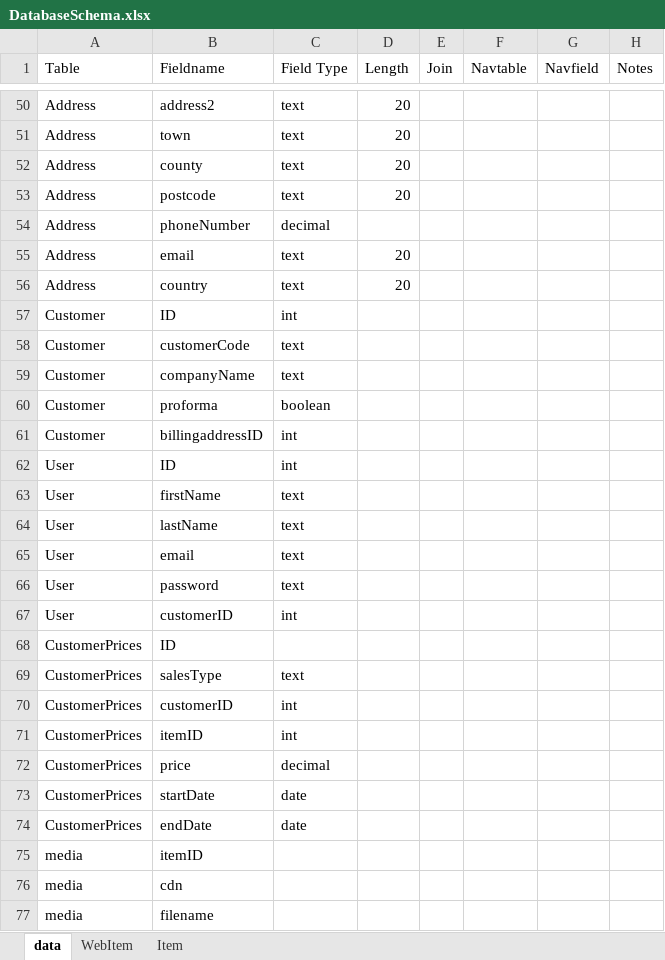
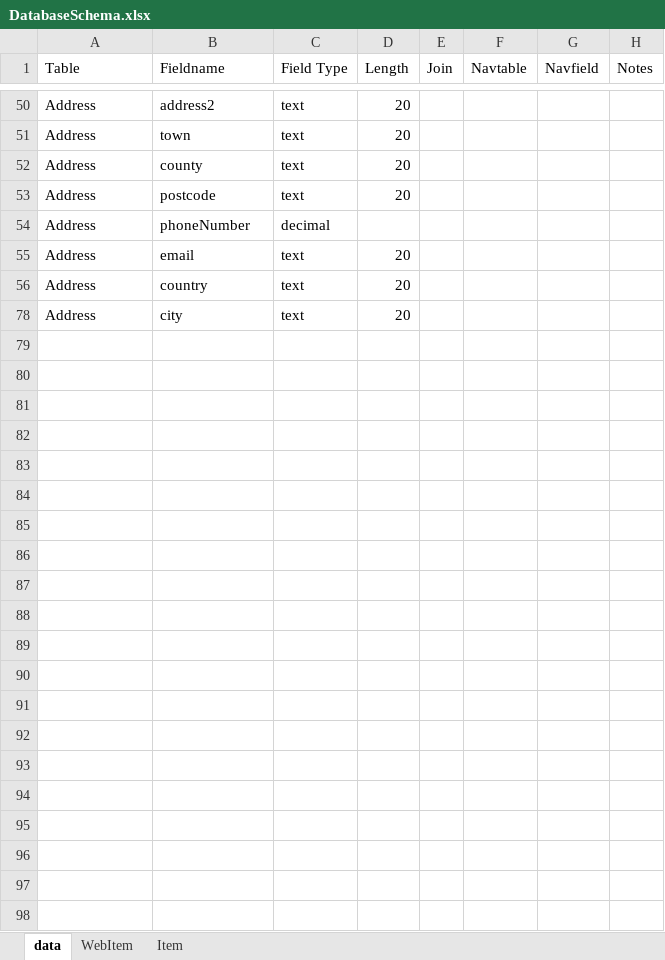
Before and after one commit to mcdunn51/matt-n-mikes-ecommerce, an Excel workbook: Documents/DatabaseSchema.xlsx, sheet data, drawn as a sheet; only a part is shown, gaps mark what is left out; values as stored, in another font and other column widths than the file's, no borders; removed rows and columns are numbered as before the commit, all else as after; the diff covers the shown part only; the diff names each change by its address in the sheet, - before the commit and + after, or states it on an @@ line.

Commit message:
added Address table and endpoint

```diff
--- a/Documents/DatabaseSchema.xlsx (sheet data)
+++ b/Documents/DatabaseSchema.xlsx (sheet data)
@@ row 57 hidden: Customer | ID | int @@
@@ row 58 hidden: Customer | customerCode | text @@
@@ row 59 hidden: Customer | companyName | text @@
@@ row 60 hidden: Customer | proforma | boolean @@
@@ row 61 hidden: Customer | billingaddressID | int @@
@@ row 62 hidden: User | ID | int @@
@@ row 63 hidden: User | firstName | text @@
@@ row 64 hidden: User | lastName | text @@
@@ row 65 hidden: User | email | text @@
@@ row 66 hidden: User | password | text @@
@@ row 67 hidden: User | customerID | int @@
@@ row 68 hidden: CustomerPrices | ID @@
@@ row 69 hidden: CustomerPrices | salesType | text @@
@@ row 70 hidden: CustomerPrices | customerID | int @@
@@ row 71 hidden: CustomerPrices | itemID | int @@
@@ row 72 hidden: CustomerPrices | price | decimal @@
@@ row 73 hidden: CustomerPrices | startDate | date @@
@@ row 74 hidden: CustomerPrices | endDate | date @@
@@ row 75 hidden: media | itemID @@
@@ row 76 hidden: media | cdn @@
@@ row 77 hidden: media | filename @@
+row 78: Address | city | text | 20
```
Also changed, not shown: 45 hidden or unhidden rows elsewhere in this sheet, 9 other files.
